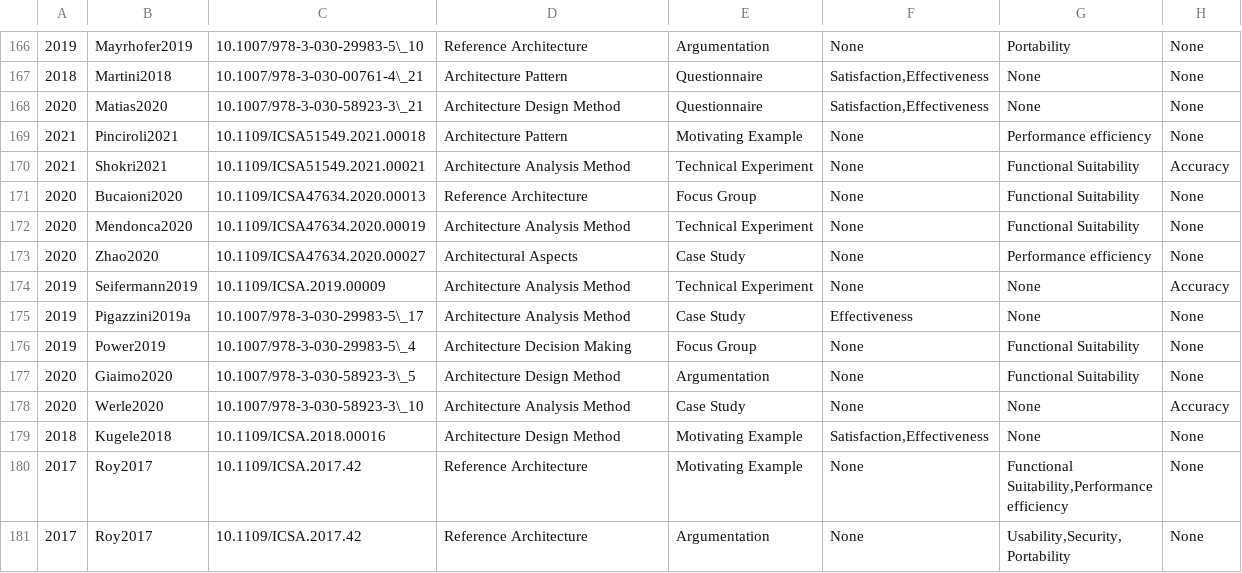
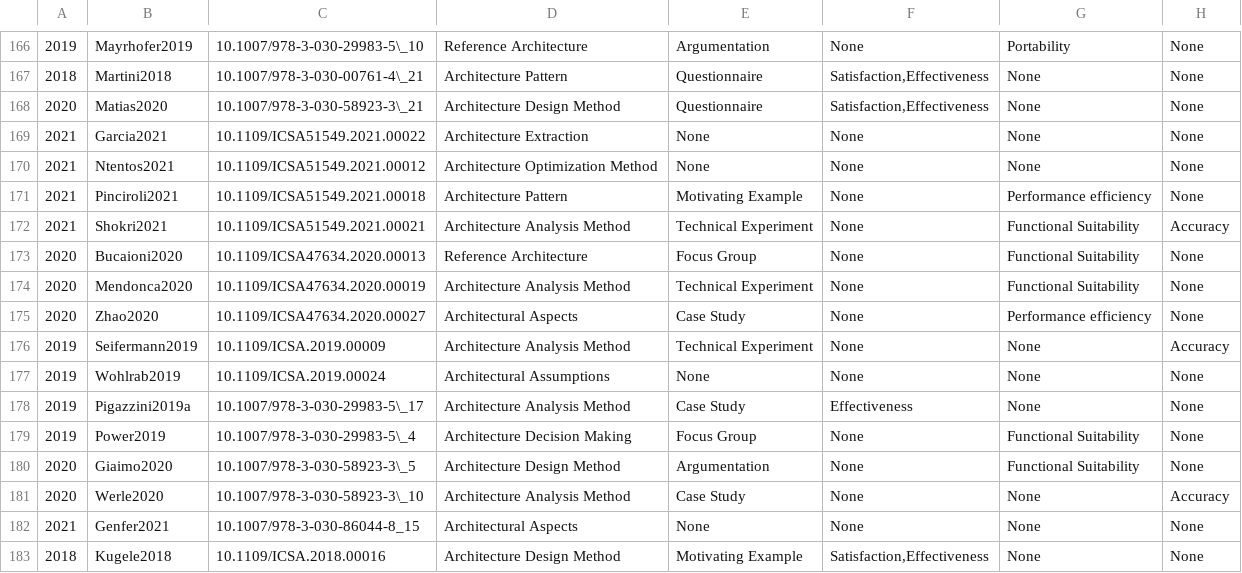
Before and after one commit to SoftwareArchitectureResearch/StateOfPractice, a CSV file: Data and Visualization/data/Temp.csv, drawn as a sheet; only a part is shown, gaps mark what is left out; the shorter side is filled out with more unchanged rows; the diff names each change by its address in the sheet, - before the commit and + after, or states it on an @@ line.

```diff
--- a/Data and Visualization/data/Temp.csv
+++ b/Data and Visualization/data/Temp.csv
+row 169: 2021 | Garcia2021 | 10.1109/ICSA51549.2021.00022 | Architecture Extraction | None | None | None | None
+row 170: 2021 | Ntentos2021 | 10.1109/ICSA51549.2021.00012 | Architecture Optimization Method | None | None | None | None
+row 177: 2019 | Wohlrab2019 | 10.1109/ICSA.2019.00024 | Architectural Assumptions | None | None | None | None
+row 182: 2021 | Genfer2021 | 10.1007/978-3-030-86044-8_15 | Architectural Aspects | None | None | None | None
```
Also changed, not shown: Data and Visualization/data/Overview.csv, 8 other files.
